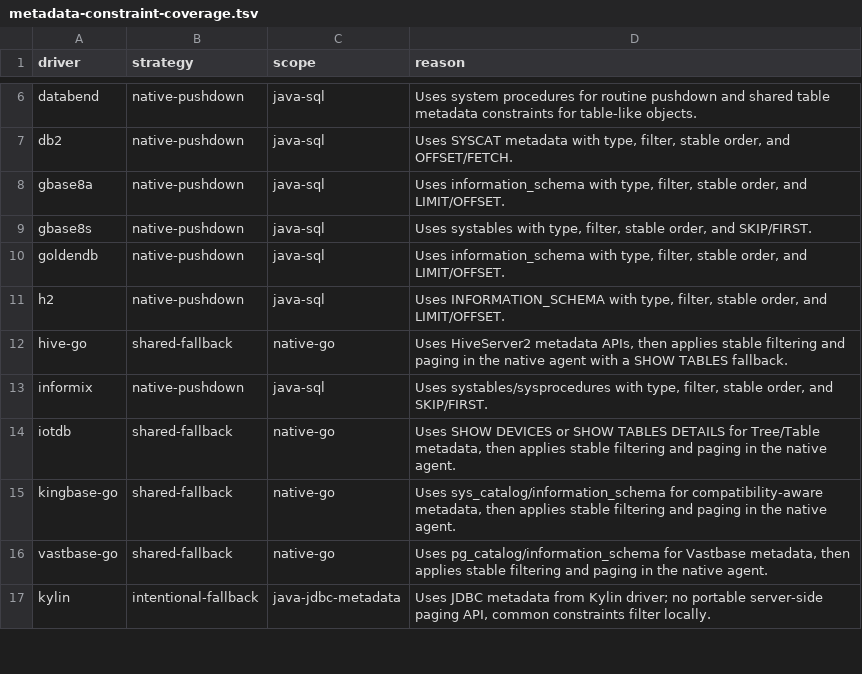
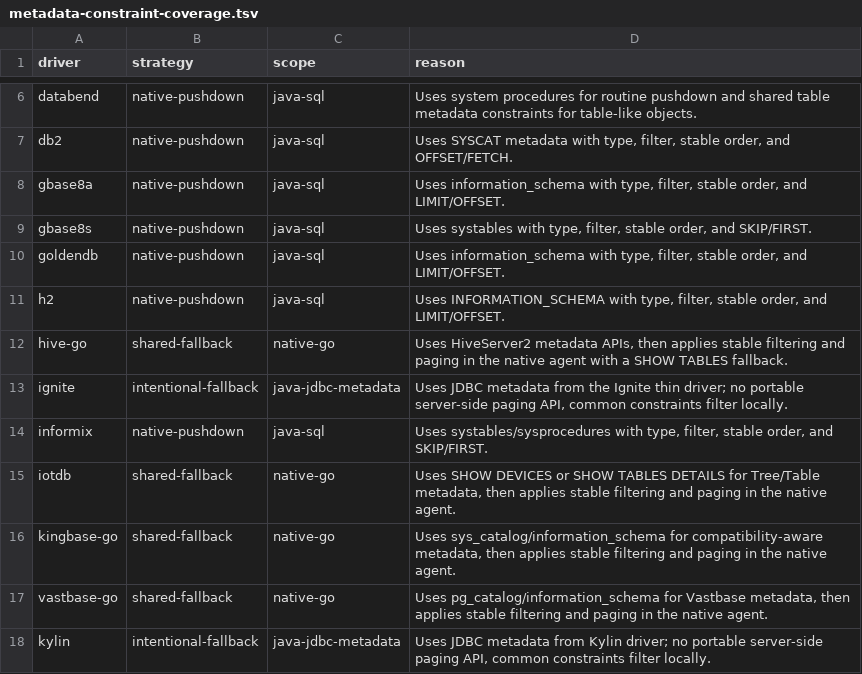
Before and after one commit to 0verme/dbx, a TSV file: agents/metadata-constraint-coverage.tsv, drawn as a sheet; only a part is shown, gaps mark what is left out; the diff names each change by its address in the sheet, - before the commit and + after, or states it on an @@ line.

Commit message:
feat(ignite): add Apache Ignite 2.x support

```diff
--- a/agents/metadata-constraint-coverage.tsv
+++ b/agents/metadata-constraint-coverage.tsv
+row 13: ignite | intentional-fallback | java-jdbc-metadata | Uses JDBC metadata from the Ignite thin driver; no portable server-side paging API, common constraints filter locally.
```
Also changed, not shown: 30 other files.
